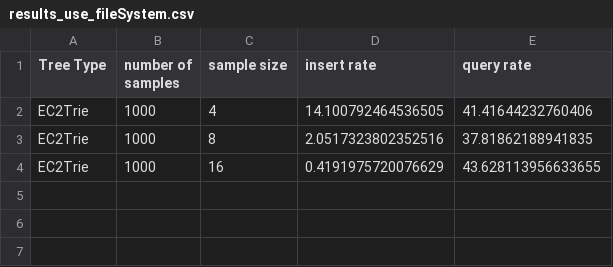
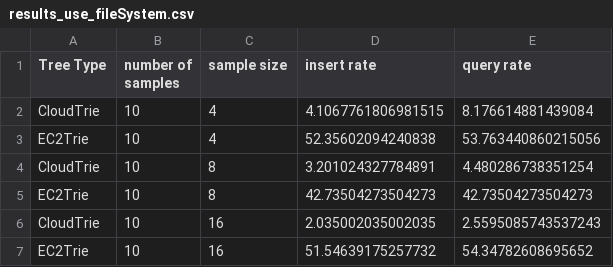
Before and after one commit to mikebean233/CSCD467_Project_TestClient, a CSV file: results_use_fileSystem.csv, drawn as a sheet.

Commit message:
re wrote much of the tester and added classes so that tests can now be encapsulated in a TestCase object.  Added (limited) support for testing concurrent operations on DynamoDb Trees (it doesn't seem to be supported right now, but perhaps running separate instances of the CloudTrie would work).

```diff
--- a/results_use_fileSystem.csv
+++ b/results_use_fileSystem.csv
@@ -1,4 +1,7 @@
 Tree Type, number of samples, sample size, insert rate, query rate
-EC2Trie,1000,4,14.100792464536505,41.41644232760406
-EC2Trie,1000,8,2.0517323802352516,37.81862188941835
-EC2Trie,1000,16,0.4191975720076629,43.628113956633655
+CloudTrie,10,4,4.1067761806981515,8.176614881439084
+EC2Trie,10,4,52.35602094240838,53.763440860215056
+CloudTrie,10,8,3.201024327784891,4.480286738351254
+EC2Trie,10,8,42.73504273504273,42.73504273504273
+CloudTrie,10,16,2.035002035002035,2.5595085743537243
+EC2Trie,10,16,51.54639175257732,54.34782608695652
```
Also changed, not shown: 9 other files.
